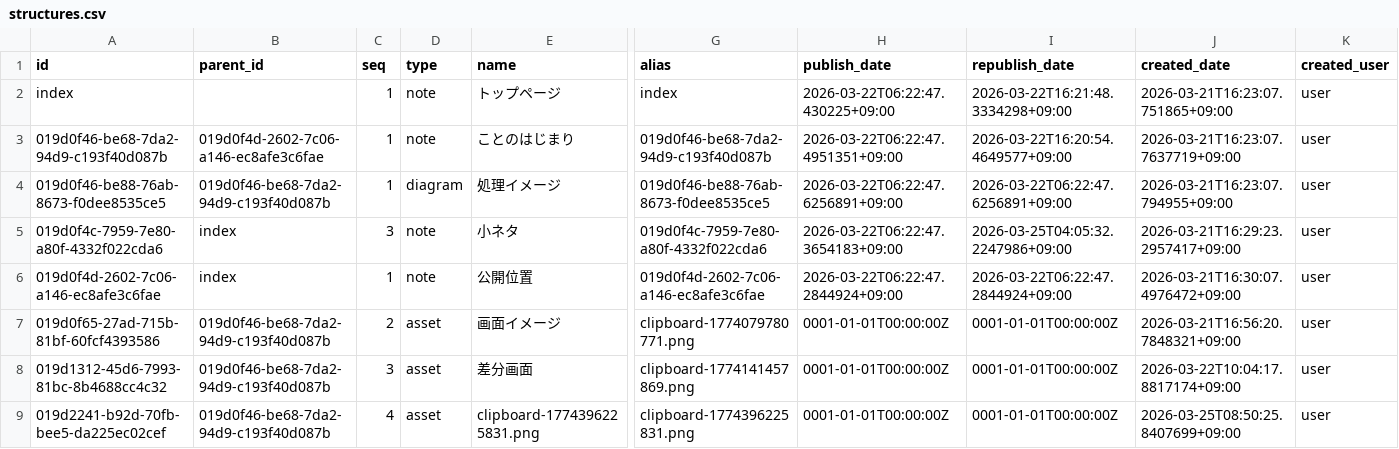
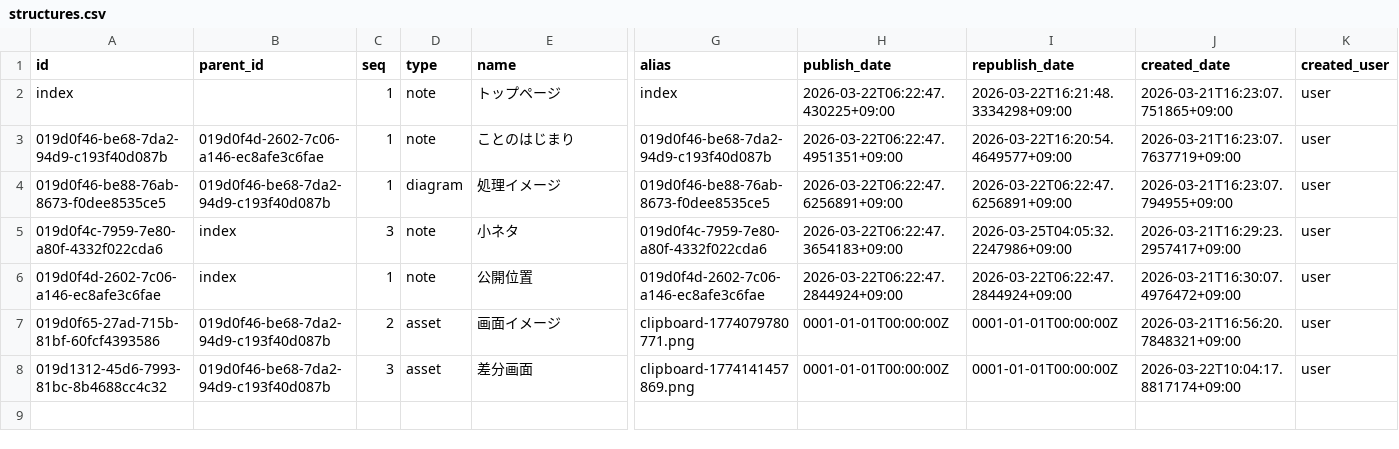
Before and after one commit to secondarykey/secondarykey.github.com, a CSV file: db/structures.csv, drawn as a sheet; only a part is shown, gaps mark what is left out; rows hold the shown columns only; the diff names each change by its address in the sheet, - before the commit and + after, or states it on an @@ line.

Commit message:
Set Asset as Meta Image, clipboard-1774396225831.png (asset deleted) : 019d0f46-be68-7da2-94d9-c193f40d087b

```diff
--- a/db/structures.csv
+++ b/db/structures.csv
-row 9: 019d2241-b92d-70fb-bee5-da225ec02cef | 019d0f46-be68-7da2-94d9-c193f40d087b | 4 | asset | clipboard-1774396225831.png | clipboard-1774396225831.png | 0001-01-01T00:00:00Z | 0001-01-01T00:00:00Z | 2026-03-25T08:50:25.8407699+09:00 | user
```
Also changed, not shown: db/assets.csv, 1 other file.
